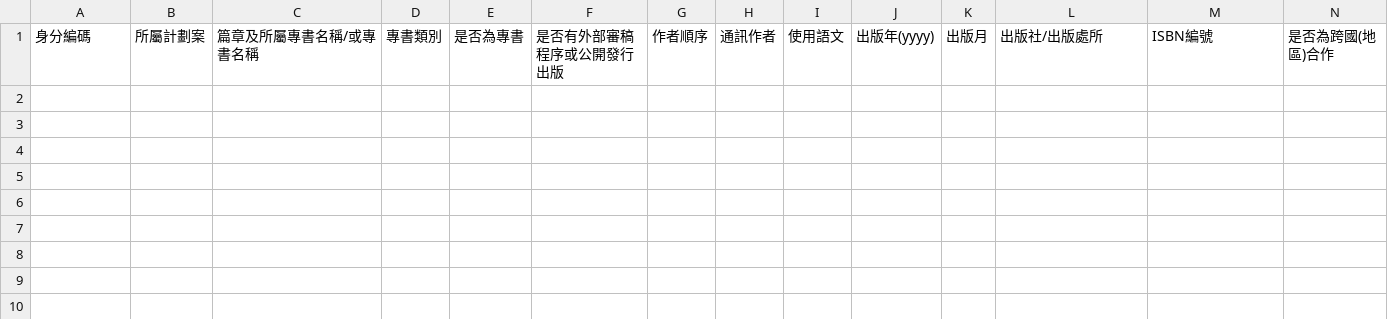
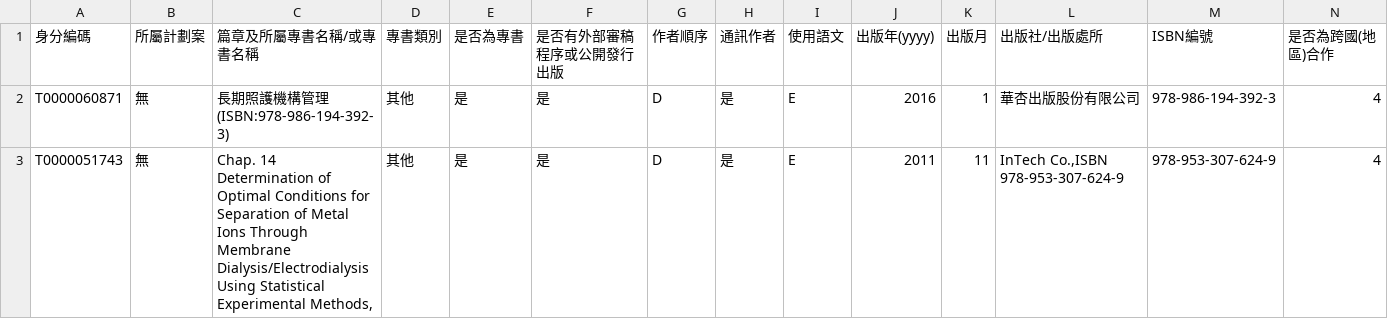
Before and after one commit to laisiff-dev/TEACHER-WRITTING, a CSV file: output/table1_11(專書).csv, drawn as a sheet.

```diff
--- a/output/table1_11(專書).csv
+++ b/output/table1_11(專書).csv
@@ -1 +1,3 @@
 身分編碼,所屬計劃案,篇章及所屬專書名稱/或專書名稱,專書類別,是否為專書,是否有外部審稿程序或公開發行出版,作者順序,通訊作者,使用語文,出版年(yyyy),出版月,出版社/出版處所,ISBN編號,是否為跨國(地區)合作
+T0000060871,無,長期照護機構管理(ISBN:978-986-194-392-3),其他,是,是,D,是,E,2016,1,華杏出版股份有限公司,978-986-194-392-3,4
+T0000051743,無,"Chap. 14 Determination of Optimal Conditions for Separation of Metal Ions Through Membrane Dialysis/Electrodialysis Using Statistical Experimental Methods,",其他,是,是,D,是,E,2011,11,"InTech Co.,ISBN 978-953-307-624-9",978-953-307-624-9,4
```
Also changed, not shown: 12 other files.
